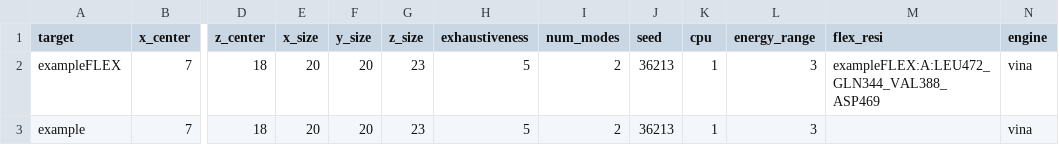
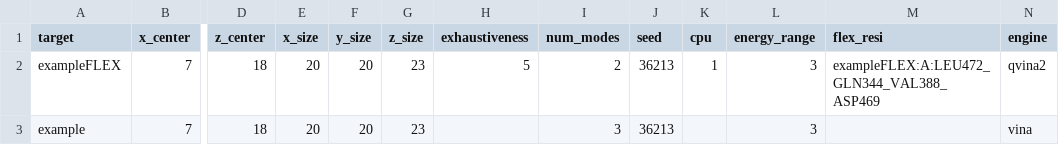
Before and after one commit to aretasg/dockit, a CSV file: dockit_param.csv, drawn as a sheet; only a part is shown, gaps mark what is left out; the diff names each change by its address in the sheet, - before the commit and + after, or states it on an @@ line.

Commit message:
added Docker file to enable running anywhere; smina support; results file now includes engine info; empty values in params file are interepted as default; all engine arguments exposed to params file

```diff
--- a/dockit_param.csv
+++ b/dockit_param.csv
-N2 (engine): vina
+N2 (engine): qvina2
-H3 (exhaustiveness): 5
+H3 (exhaustiveness): (empty)
-I3 (num_modes): 2
+I3 (num_modes): 3
-K3 (cpu): 1
+K3 (cpu): (empty)
```
Also changed, not shown: 7 other files.
